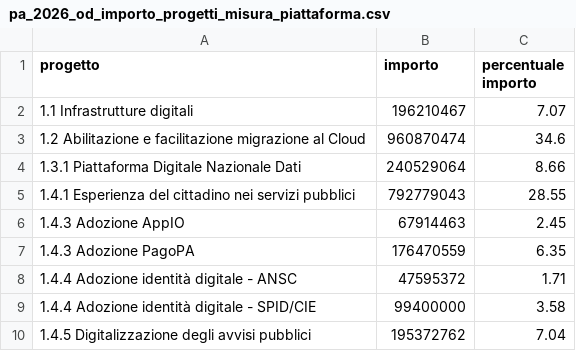
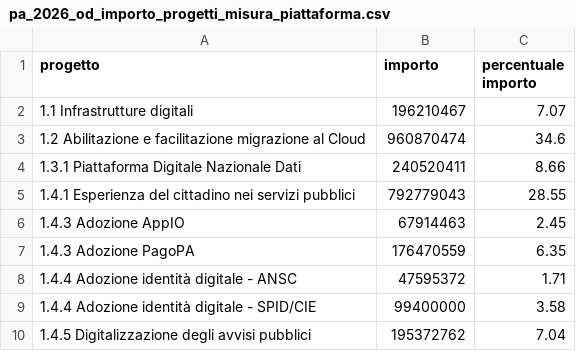
Before and after one commit to teamdigitale/padigitale2026-opendata, a CSV file: data/dataviz/pa_2026_od_importo_progetti_misura_piattaforma.csv, drawn as a sheet.

```diff
--- a/data/dataviz/pa_2026_od_importo_progetti_misura_piattaforma.csv
+++ b/data/dataviz/pa_2026_od_importo_progetti_misura_piattaforma.csv
@@ -3,3 +3,3 @@ progetto;importo;percentuale importo
 1.2 Abilitazione e facilitazione migrazione al Cloud;960870474;34.6
-1.3.1 Piattaforma Digitale Nazionale Dati;240529064;8.66
+1.3.1 Piattaforma Digitale Nazionale Dati;240520411;8.66
 1.4.1 Esperienza del cittadino nei servizi pubblici;792779043;28.55
```
Also changed, not shown: data/dataviz/pa_2026_od_avanzamento_progetti_misura_piattaforma_percentuale.csv, data/dataviz/pa_2026_od_avanzamento_progetti_misura_piattaforma_percentuale_comuni.csv, 8 other files.
